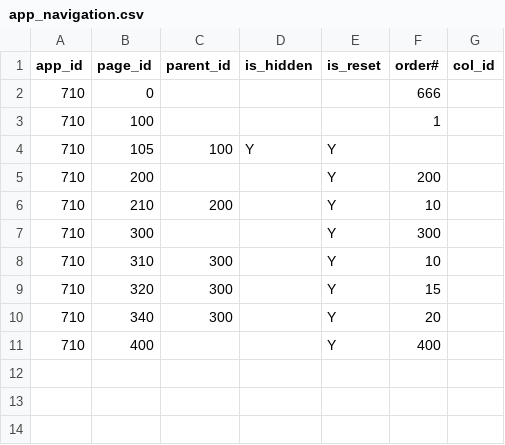
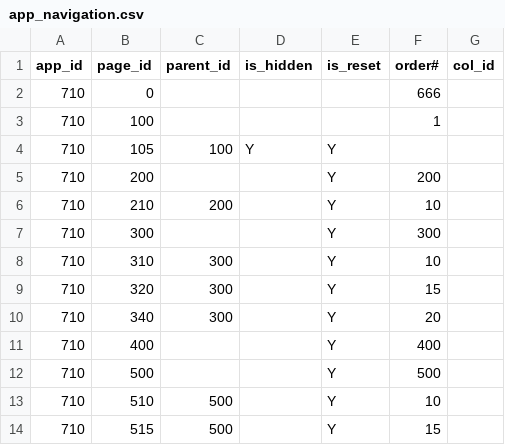
Before and after one commit to jkvetina/MASTER_TASKS, a CSV file: database/data/app_navigation.csv, drawn as a sheet; the diff names each change by its address in the sheet, - before the commit and + after, or states it on an @@ line.

```diff
--- a/database/data/app_navigation.csv
+++ b/database/data/app_navigation.csv
+row 12: 710 | 500 |  |  | Y | 500
+row 13: 710 | 510 | 500 |  | Y | 10
+row 14: 710 | 515 | 500 |  | Y | 15
```
Also changed, not shown: 16 other files.
